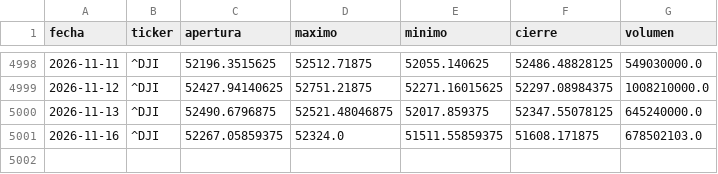
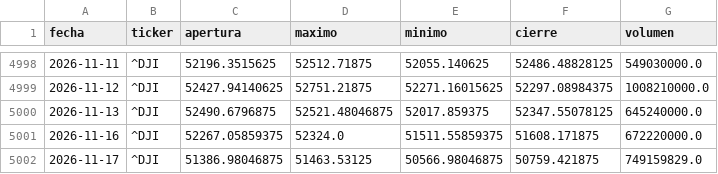
Before and after one commit to theosantacruz13-coder/Panel-bolsa-usa, a CSV file: datos/csv/DJI_diario.csv, drawn as a sheet; only a part is shown, gaps mark what is left out.

```diff
--- a/datos/csv/DJI_diario.csv
+++ b/datos/csv/DJI_diario.csv
@@ -5000,2 +5000,3 @@ fecha,ticker,apertura,maximo,minimo,cierre,volumen
 2026-11-13,^DJI,52490.6796875,52521.48046875,52017.859375,52347.55078125,645240000.0
-2026-11-16,^DJI,52267.05859375,52324.0,51511.55859375,51608.171875,678502103.0
+2026-11-16,^DJI,52267.05859375,52324.0,51511.55859375,51608.171875,672220000.0
+2026-11-17,^DJI,51386.98046875,51463.53125,50566.98046875,50759.421875,749159829.0
```
Also changed, not shown: datos/csv/GSPC_diario.csv, datos/csv/IXIC_diario.csv, 18 other files.
